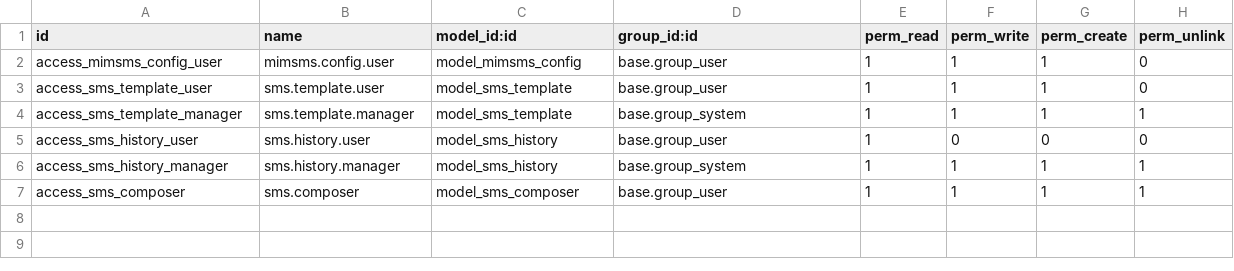
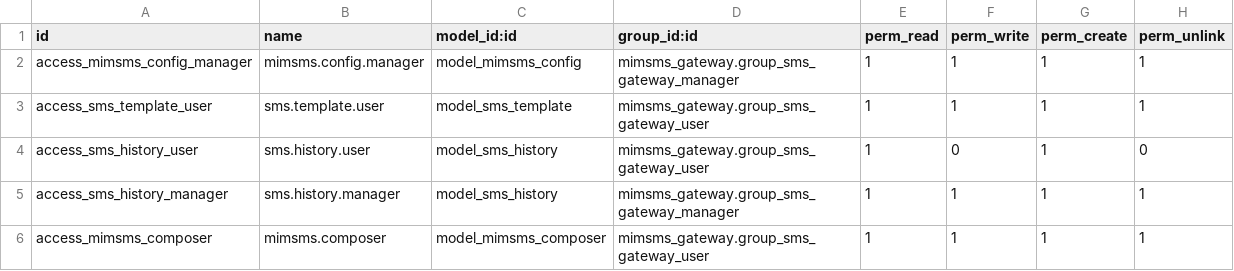
Before and after one commit to mehedihasanpatowary007/mim_sms_gateway, a CSV file: mimsms_gateway/security/ir.model.access.csv, drawn as a sheet.

```diff
--- a/mimsms_gateway/security/ir.model.access.csv
+++ b/mimsms_gateway/security/ir.model.access.csv
@@ -1,7 +1,6 @@
 id,name,model_id:id,group_id:id,perm_read,perm_write,perm_create,perm_unlink
-access_mimsms_config_user,mimsms.config.user,model_mimsms_config,base.group_user,1,1,1,0
-access_sms_template_user,sms.template.user,model_sms_template,base.group_user,1,1,1,0
-access_sms_template_manager,sms.template.manager,model_sms_template,base.group_system,1,1,1,1
-access_sms_history_user,sms.history.user,model_sms_history,base.group_user,1,0,0,0
-access_sms_history_manager,sms.history.manager,model_sms_history,base.group_system,1,1,1,1
-access_sms_composer,sms.composer,model_sms_composer,base.group_user,1,1,1,1
+access_mimsms_config_manager,mimsms.config.manager,model_mimsms_config,mimsms_gateway.group_sms_gateway_manager,1,1,1,1
+access_sms_template_user,sms.template.user,model_sms_template,mimsms_gateway.group_sms_gateway_user,1,1,1,1
+access_sms_history_user,sms.history.user,model_sms_history,mimsms_gateway.group_sms_gateway_user,1,0,1,0
+access_sms_history_manager,sms.history.manager,model_sms_history,mimsms_gateway.group_sms_gateway_manager,1,1,1,1
+access_mimsms_composer,mimsms.composer,model_mimsms_composer,mimsms_gateway.group_sms_gateway_user,1,1,1,1
```
Also changed, not shown: 29 other files.
